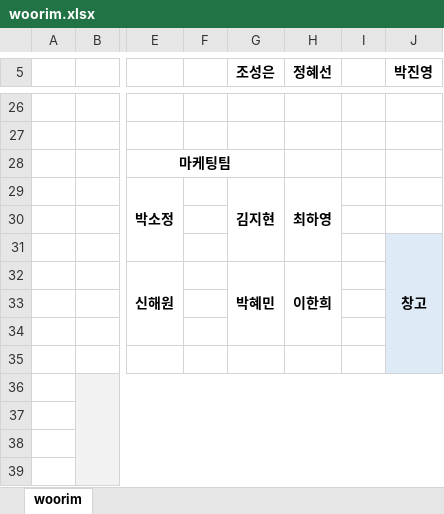
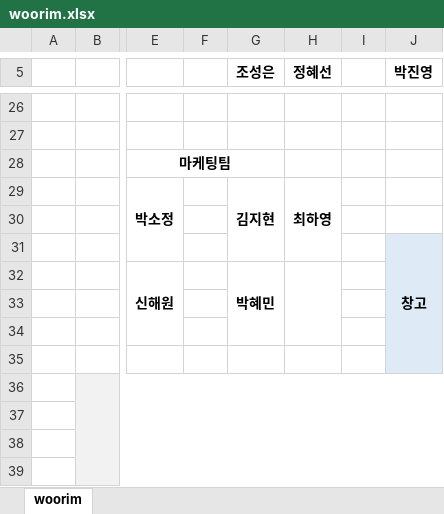
Before and after one commit to Cowave-Office/office-map, an Excel workbook: woorim.xlsx, sheet woorim, drawn as a sheet; only a part is shown, gaps mark what is left out; values as stored, in another font and other column widths than the file's, no borders; the diff covers the shown part only; the diff names each change by its address in the sheet, - before the commit and + after, or states it on an @@ line.

```diff
--- a/woorim.xlsx (sheet woorim)
+++ b/woorim.xlsx (sheet woorim)
-H32 (정혜선): 이한희
+H32 (정혜선): (empty)
```
Also changed, not shown: 3 added rows, 3 removed rows, 15 edited cells and merged cells elsewhere in this sheet.
